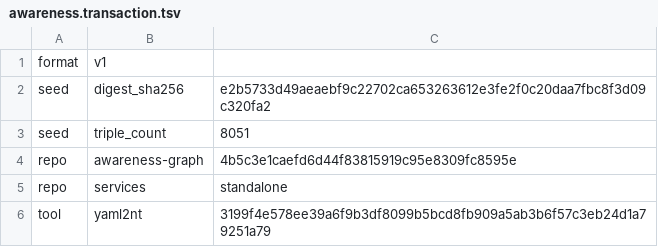
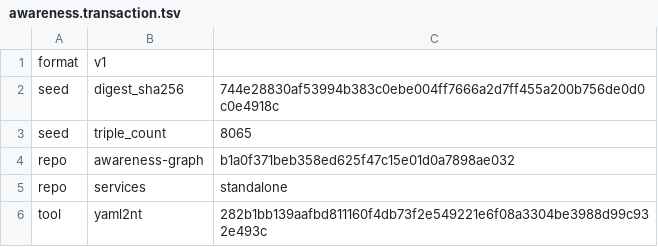
Before and after one commit to globulario/sensei, a TSV file: golang/server/embeddata/awareness.transaction.tsv, drawn as a sheet.

```diff
--- a/golang/server/embeddata/awareness.transaction.tsv
+++ b/golang/server/embeddata/awareness.transaction.tsv
@@ -1,6 +1,6 @@
 format	v1
-seed	digest_sha256	e2b5733d49aeaebf9c22702ca653263612e3fe2f0c20daa7fbc8f3d09c320fa2
-seed	triple_count	8051
-repo	awareness-graph	4b5c3e1caefd6d44f83815919c95e8309fc8595e
+seed	digest_sha256	744e28830af53994b383c0ebe004ff7666a2d7ff455a200b756de0d0c0e4918c
+seed	triple_count	8065
+repo	awareness-graph	b1a0f371beb358ed625f47c15e01d0a7898ae032
 repo	services	standalone
-tool	yaml2nt	3199f4e578ee39a6f9b3df8099b5bcd8fb909a5ab3b6f57c3eb24d1a79251a79
+tool	yaml2nt	282b1bb139aafbd811160f4db73f2e549221e6f08a3304be3988d99c932e493c
```
Also changed, not shown: 5 other files.
